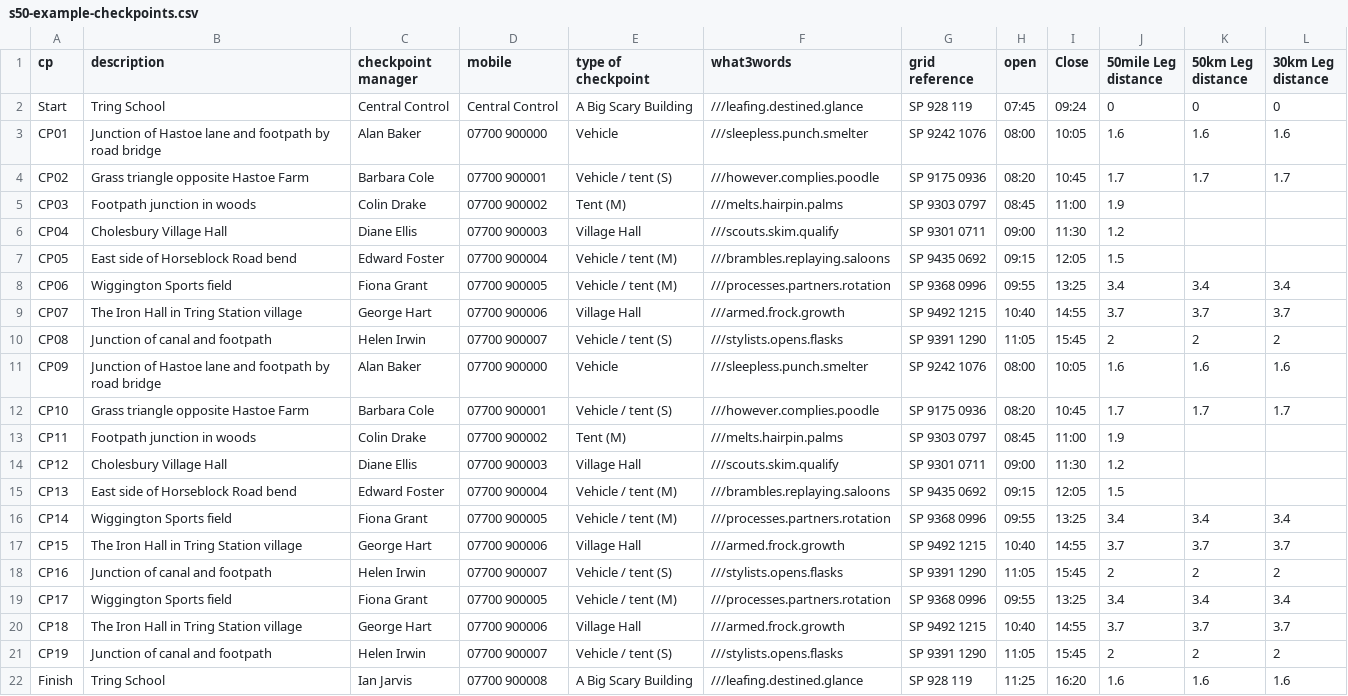
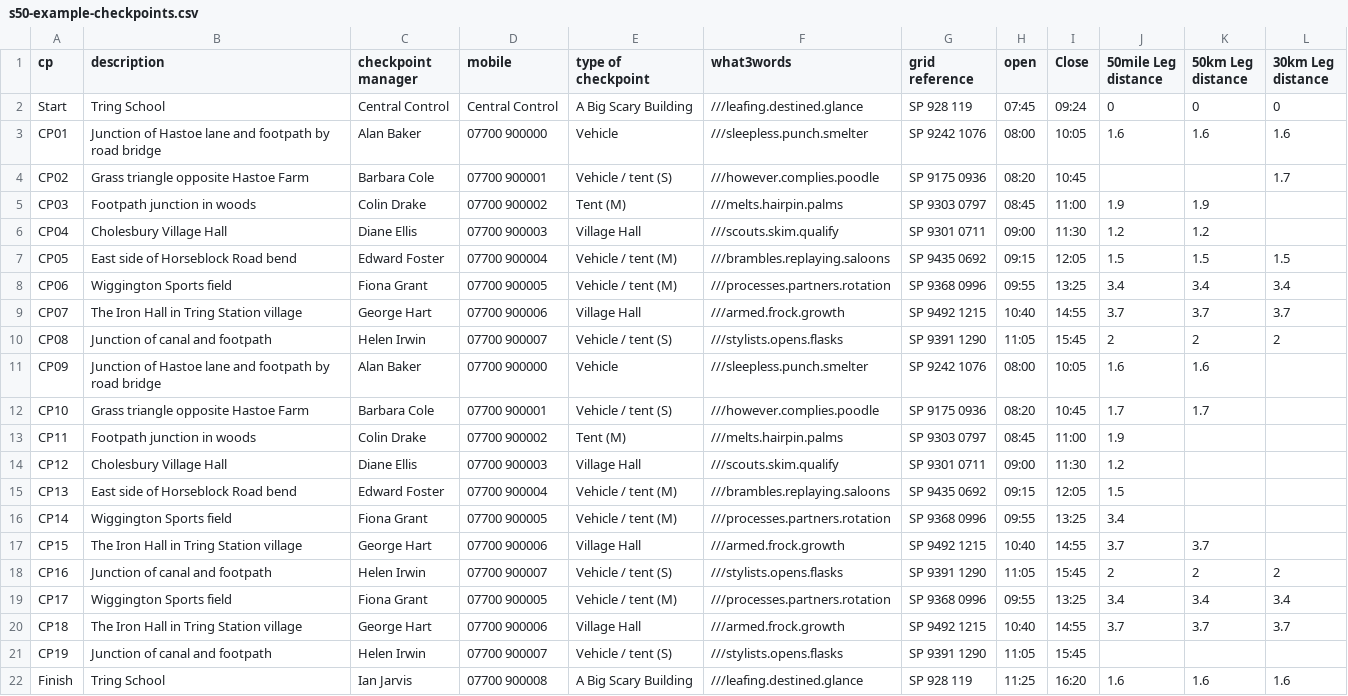
Before and after one commit to BigRedS/fell-scout, a CSV file: s50-example-checkpoints.csv, drawn as a sheet.

Commit message:
dev mode tweaks
Make config notes work
Use the example progress.csv
Fix the checkpoints CSV to match the progress CSV

```diff
--- a/s50-example-checkpoints.csv
+++ b/s50-example-checkpoints.csv
@@ -5,10 +5,10 @@ CP01,Junction of Hastoe lane and footpath by road bridge,Alan Baker,07700 900000
 ",///sleepless.punch.smelter,SP 9242 1076,08:00,10:05,1.6,1.6,1.6
-CP02,Grass triangle opposite Hastoe Farm,Barbara Cole,07700 900001,"Vehicle / tent (S)
-",///however.complies.poodle,SP 9175 0936,08:20,10:45,1.7,1.7,1.7
-CP03,Footpath junction in woods,Colin Drake,07700 900002,"Tent (M)
-",///melts.hairpin.palms,SP 9303 0797,08:45,11:00,1.9,,
-CP04,Cholesbury Village Hall,Diane Ellis,07700 900003,"Village Hall
-",///scouts.skim.qualify,SP 9301 0711,09:00,11:30,1.2,,
-CP05,East side of Horseblock Road bend,Edward Foster,07700 900004,"Vehicle / tent (M)
-",///brambles.replaying.saloons,SP 9435 0692,09:15,12:05,1.5,,
+CP02,Grass triangle opposite Hastoe Farm,Barbara Cole,07700 900001,"Vehicle / tent (S)
+",///however.complies.poodle,SP 9175 0936,08:20,10:45,,,1.7
+CP03,Footpath junction in woods,Colin Drake,07700 900002,"Tent (M)
+",///melts.hairpin.palms,SP 9303 0797,08:45,11:00,1.9,1.9,
+CP04,Cholesbury Village Hall,Diane Ellis,07700 900003,"Village Hall
+",///scouts.skim.qualify,SP 9301 0711,09:00,11:30,1.2,1.2,
+CP05,East side of Horseblock Road bend,Edward Foster,07700 900004,"Vehicle / tent (M)
+",///brambles.replaying.saloons,SP 9435 0692,09:15,12:05,1.5,1.5,1.5
 CP06,Wiggington Sports field,Fiona Grant,07700 900005,"Vehicle / tent (M)
@@ -19,6 +19,6 @@ CP08,Junction of canal and footpath,Helen Irwin,07700 900007,"Vehicle / tent (S)
 ",///stylists.opens.flasks,SP 9391 1290,11:05,15:45,2,2,2
-CP09,Junction of Hastoe lane and footpath by road bridge,Alan Baker,07700 900000,"Vehicle
-",///sleepless.punch.smelter,SP 9242 1076,08:00,10:05,1.6,1.6,1.6
-CP10,Grass triangle opposite Hastoe Farm,Barbara Cole,07700 900001,"Vehicle / tent (S)
-",///however.complies.poodle,SP 9175 0936,08:20,10:45,1.7,1.7,1.7
+CP09,Junction of Hastoe lane and footpath by road bridge,Alan Baker,07700 900000,"Vehicle
+",///sleepless.punch.smelter,SP 9242 1076,08:00,10:05,1.6,1.6,
+CP10,Grass triangle opposite Hastoe Farm,Barbara Cole,07700 900001,"Vehicle / tent (S)
+",///however.complies.poodle,SP 9175 0936,08:20,10:45,1.7,1.7,
 CP11,Footpath junction in woods,Colin Drake,07700 900002,"Tent (M)
@@ -29,6 +29,6 @@ CP13,East side of Horseblock Road bend,Edward Foster,07700 900004,"Vehicle / ten
 ",///brambles.replaying.saloons,SP 9435 0692,09:15,12:05,1.5,,
-CP14,Wiggington Sports field,Fiona Grant,07700 900005,"Vehicle / tent (M)
-",///processes.partners.rotation,SP 9368 0996,09:55,13:25,3.4,3.4,3.4
-CP15,The Iron Hall in Tring Station village,George Hart,07700 900006,"Village Hall
-",///armed.frock.growth,SP 9492 1215,10:40,14:55,3.7,3.7,3.7
+CP14,Wiggington Sports field,Fiona Grant,07700 900005,"Vehicle / tent (M)
+",///processes.partners.rotation,SP 9368 0996,09:55,13:25,3.4,,
+CP15,The Iron Hall in Tring Station village,George Hart,07700 900006,"Village Hall
+",///armed.frock.growth,SP 9492 1215,10:40,14:55,3.7,3.7,
 CP16,Junction of canal and footpath,Helen Irwin,07700 900007,"Vehicle / tent (S)
@@ -39,4 +39,4 @@ CP18,The Iron Hall in Tring Station village,George Hart,07700 900006,"Village Ha
 ",///armed.frock.growth,SP 9492 1215,10:40,14:55,3.7,3.7,3.7
-CP19,Junction of canal and footpath,Helen Irwin,07700 900007,"Vehicle / tent (S)
-",///stylists.opens.flasks,SP 9391 1290,11:05,15:45,2,2,2
+CP19,Junction of canal and footpath,Helen Irwin,07700 900007,"Vehicle / tent (S)
+",///stylists.opens.flasks,SP 9391 1290,11:05,15:45,,,
 Finish,Tring School,Ian Jarvis,07700 900008,"A Big Scary Building
```
Also changed, not shown: 3 other files.
